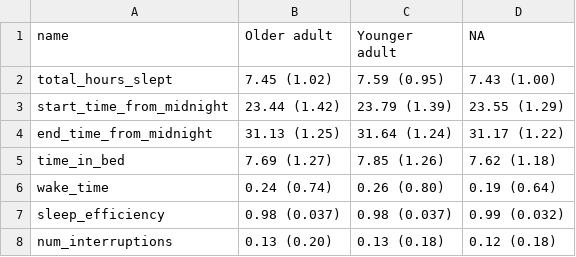
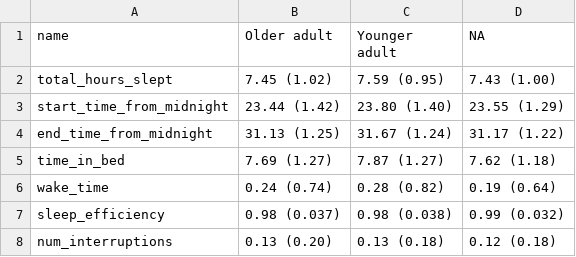
Before and after one commit to jackbrookes/healint, a CSV file: Output/sleep_summary_age.csv, drawn as a sheet; the diff names each change by its address in the sheet, - before the commit and + after, or states it on an @@ line.

```diff
--- a/Output/sleep_summary_age.csv
+++ b/Output/sleep_summary_age.csv
-C3 (Younger adult): 23.79 (1.39)
+C3 (Younger adult): 23.80 (1.40)
-C4 (Younger adult): 31.64 (1.24)
+C4 (Younger adult): 31.67 (1.24)
-C5 (Younger adult): 7.85 (1.26)
+C5 (Younger adult): 7.87 (1.27)
-C6 (Younger adult): 0.26 (0.80)
+C6 (Younger adult): 0.28 (0.82)
-C7 (Younger adult): 0.98 (0.037)
+C7 (Younger adult): 0.98 (0.038)
```
Also changed, not shown: Output/migraine_summary_age.csv, Output/migraine_summary_gender.csv, 35 other files.
